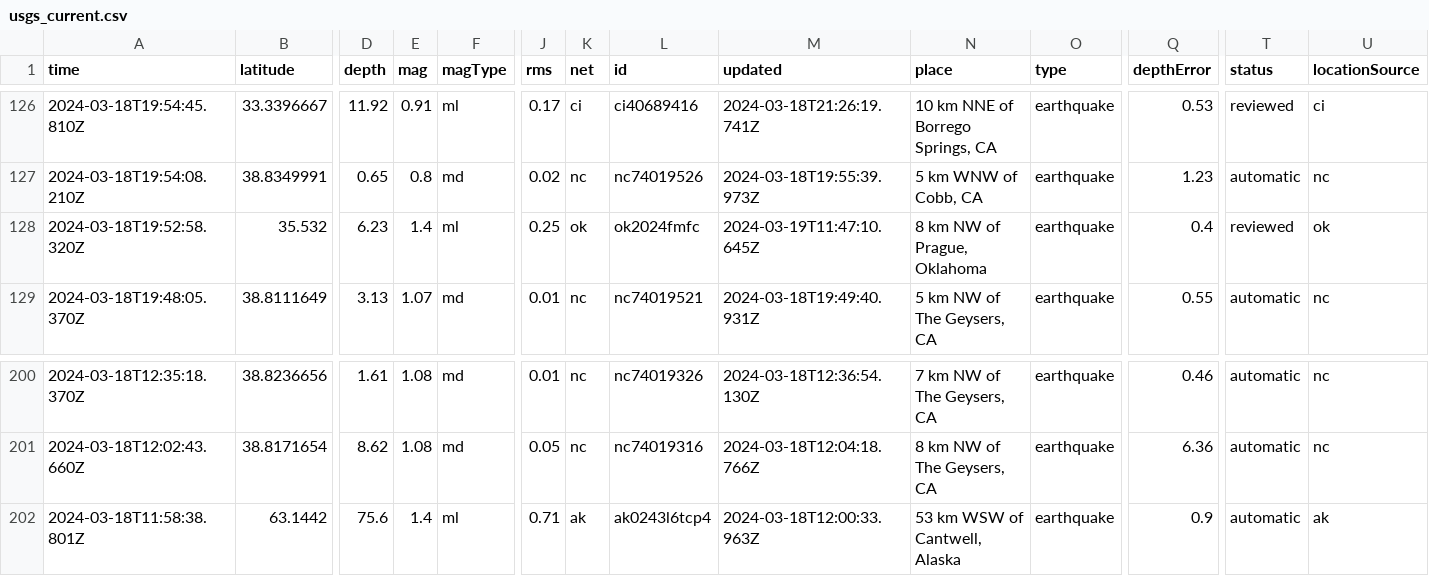
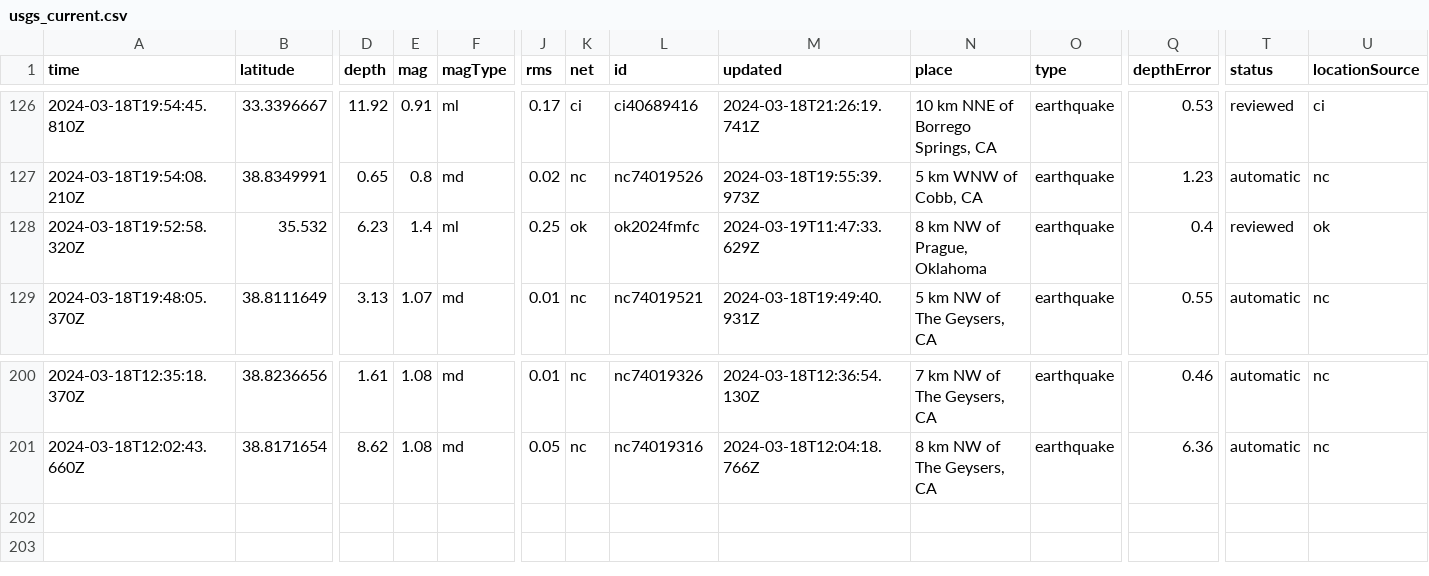
Before and after one commit to namakshenas/Github-Action-Data-Pipeline, a CSV file: usgs_current.csv, drawn as a sheet; only a part is shown, gaps mark what is left out; rows hold the shown columns only; the diff names each change by its address in the sheet, - before the commit and + after, or states it on an @@ line.

Commit message:
Latest data: Tue Mar 19 12:00:24 UTC 2024

```diff
--- a/usgs_current.csv
+++ b/usgs_current.csv
-M128 (updated): 2024-03-19T11:47:10.645Z
+M128 (updated): 2024-03-19T11:47:33.629Z
-row 202: 2024-03-18T11:58:38.801Z | 63.1442 | 75.6 | 1.4 | ml | 0.71 | ak | ak0243l6tcp4 | 2024-03-18T12:00:33.963Z | 53 km WSW of Cantwell, Alaska | earthquake | 0.9 | automatic | ak
```
